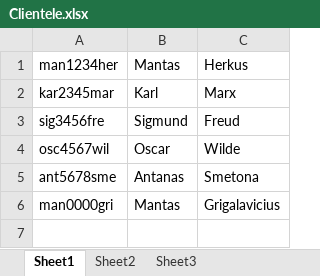
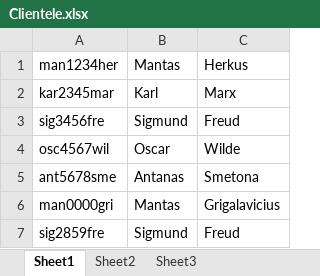
Before and after one commit to mangri/Order_Management_System, an Excel workbook: Databases/Clientele.xlsx, sheet Sheet1, drawn as a sheet; values as stored, in another font and other column widths than the file's, no borders; the diff names each change by its address in the sheet, - before the commit and + after, or states it on an @@ line.

Commit message:
Pabaigta

```diff
--- a/Databases/Clientele.xlsx (sheet Sheet1)
+++ b/Databases/Clientele.xlsx (sheet Sheet1)
+row 7: sig2859fre | Sigmund | Freud
```
